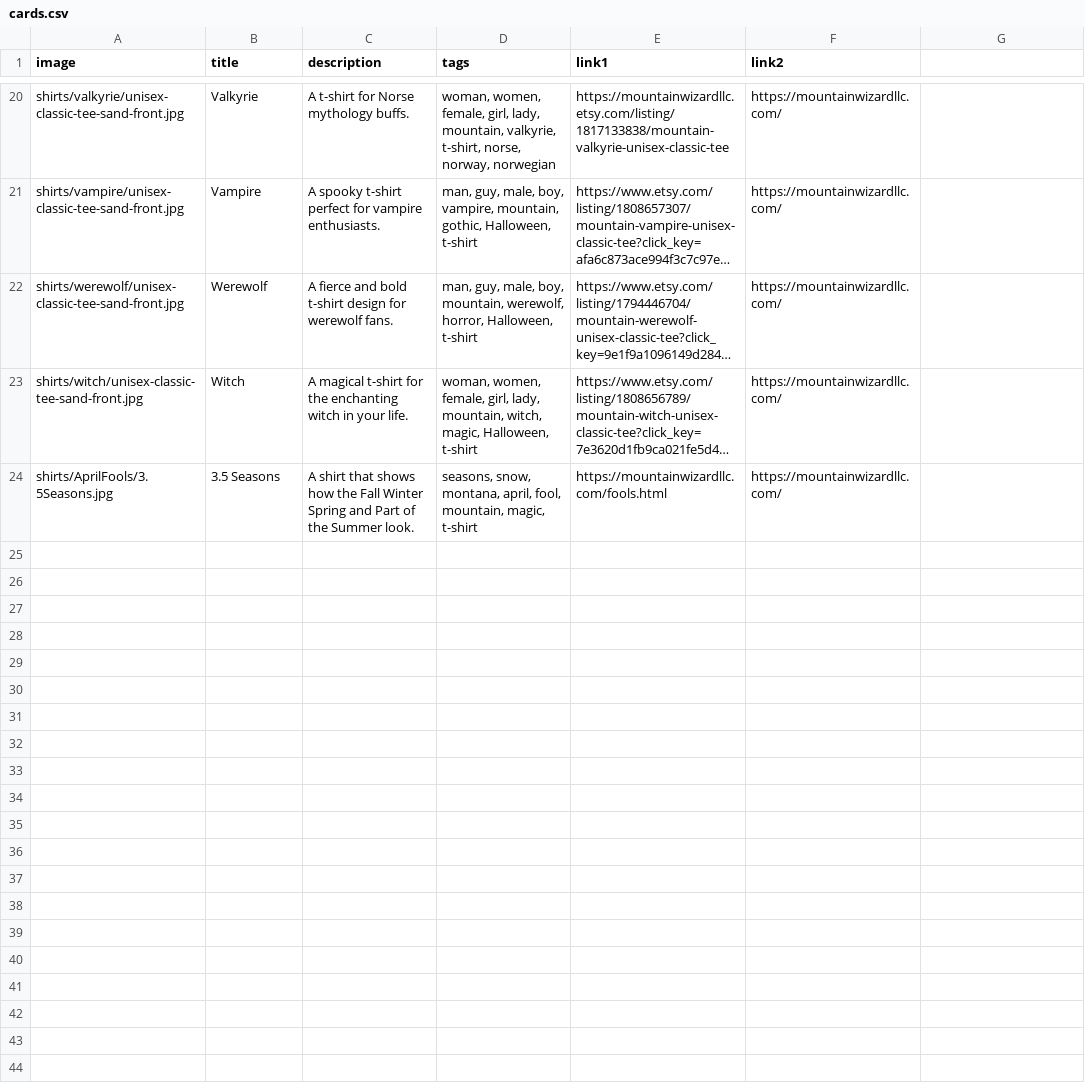
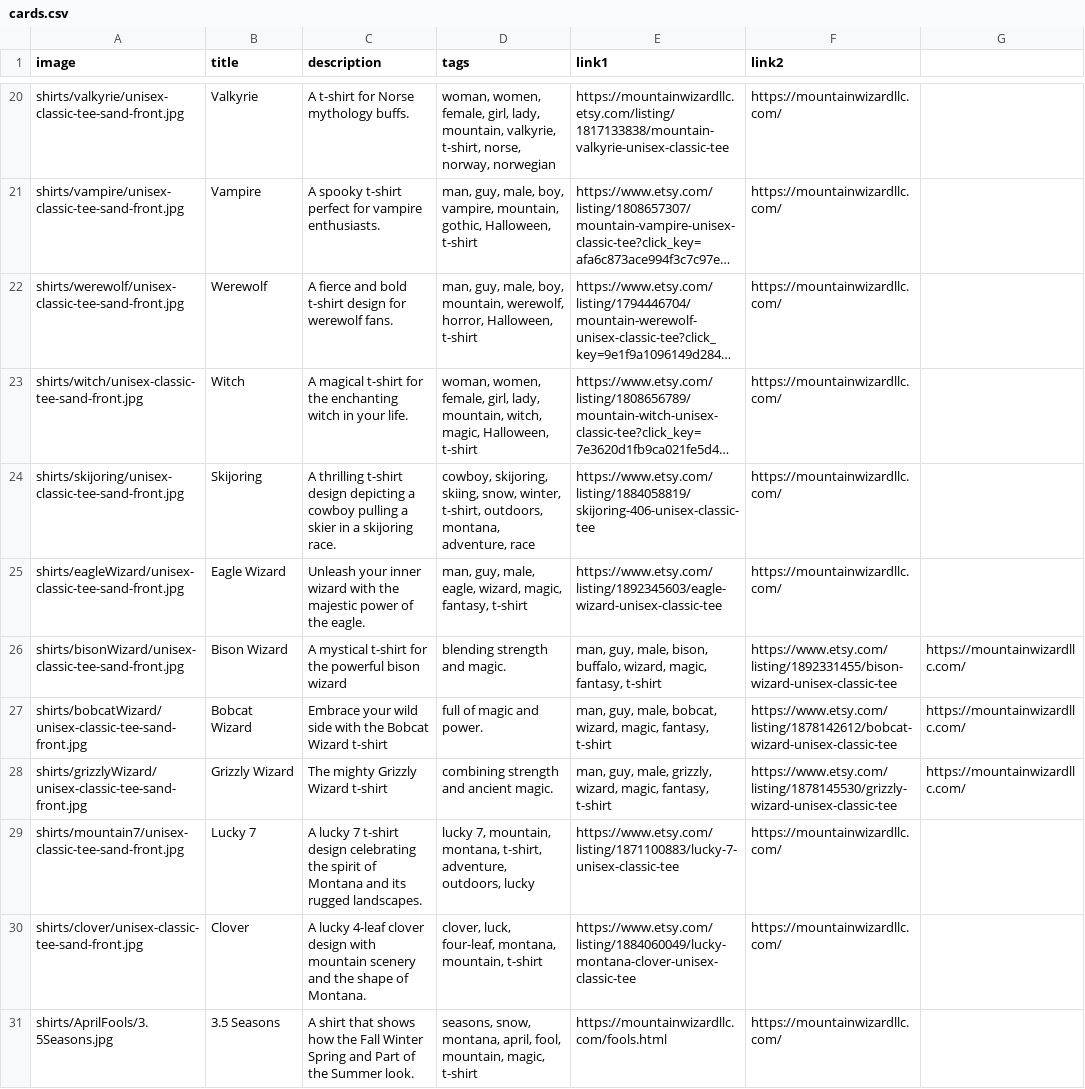
Before and after one commit to Mountain-Wizard-LLC/mountain-wizard-llc.github.io, a CSV file: cards/cards.csv, drawn as a sheet; only a part is shown, gaps mark what is left out; long unchanged cells end in …; the diff names each change by its address in the sheet, - before the commit and + after, or states it on an @@ line.

Commit message:
Updated Cards

```diff
--- a/cards/cards.csv
+++ b/cards/cards.csv
+row 24: shirts/skijoring/unisex-classic-tee-sand-front.jpg | Skijoring | A thrilling t-shirt design depicting a cowboy pulling a skier in a skijoring race. | cowboy, skijoring, skiing, snow, winter, t-shirt, outdoors, montana, adventure, race | https://www.etsy.com/listing/1884058819/skijoring-406-unisex-classic-tee | https://mountainwizardllc.com/
+row 25: shirts/eagleWizard/unisex-classic-tee-sand-front.jpg | Eagle Wizard | Unleash your inner wizard with the majestic power of the eagle. | man, guy, male, eagle, wizard, magic, fantasy, t-shirt | https://www.etsy.com/listing/1892345603/eagle-wizard-unisex-classic-tee | https://mountainwizardllc.com/
+row 26: shirts/bisonWizard/unisex-classic-tee-sand-front.jpg | Bison Wizard | A mystical t-shirt for the powerful bison wizard | blending strength and magic. | man, guy, male, bison, buffalo, wizard, magic, fantasy, t-shirt | https://www.etsy.com/listing/1892331455/bison-wizard-unisex-classic-tee | https://mountainwizardllc.com/
+row 27: shirts/bobcatWizard/unisex-classic-tee-sand-front.jpg | Bobcat Wizard | Embrace your wild side with the Bobcat Wizard t-shirt | full of magic and power. | man, guy, male, bobcat, wizard, magic, fantasy, t-shirt | https://www.etsy.com/listing/1878142612/bobcat-wizard-unisex-classic-tee | https://mountainwizardllc.com/
+row 28: shirts/grizzlyWizard/unisex-classic-tee-sand-front.jpg | Grizzly Wizard | The mighty Grizzly Wizard t-shirt | combining strength and ancient magic. | man, guy, male, grizzly, wizard, magic, fantasy, t-shirt | https://www.etsy.com/listing/1878145530/grizzly-wizard-unisex-classic-tee | https://mountainwizardllc.com/
+row 29: shirts/mountain7/unisex-classic-tee-sand-front.jpg | Lucky 7 | A lucky 7 t-shirt design celebrating the spirit of Montana and its rugged landscapes. | lucky 7, mountain, montana, t-shirt, adventure, outdoors, lucky | https://www.etsy.com/listing/1871100883/lucky-7-unisex-classic-tee | https://mountainwizardllc.com/
+row 30: shirts/clover/unisex-classic-tee-sand-front.jpg | Clover | A lucky 4-leaf clover design with mountain scenery and the shape of Montana. | clover, luck, four-leaf, montana, mountain, t-shirt | https://www.etsy.com/listing/1884060049/lucky-montana-clover-unisex-classic-tee | https://mountainwizardllc.com/
```
Also changed, not shown: 2 other files.
